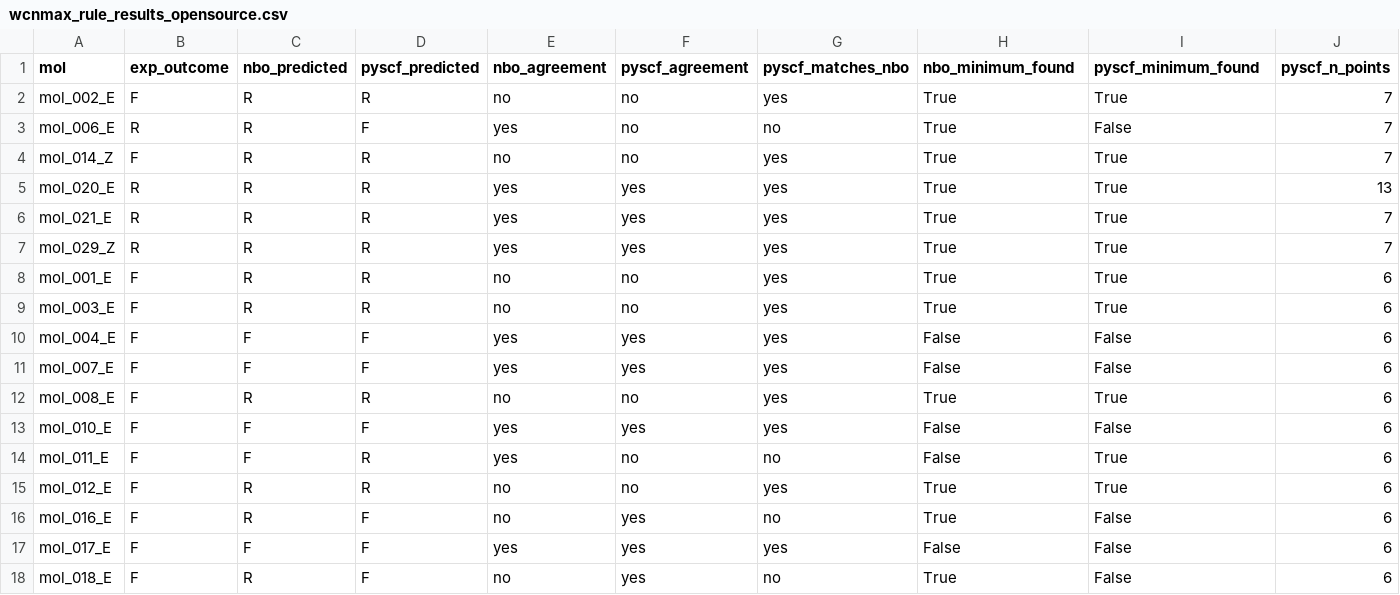
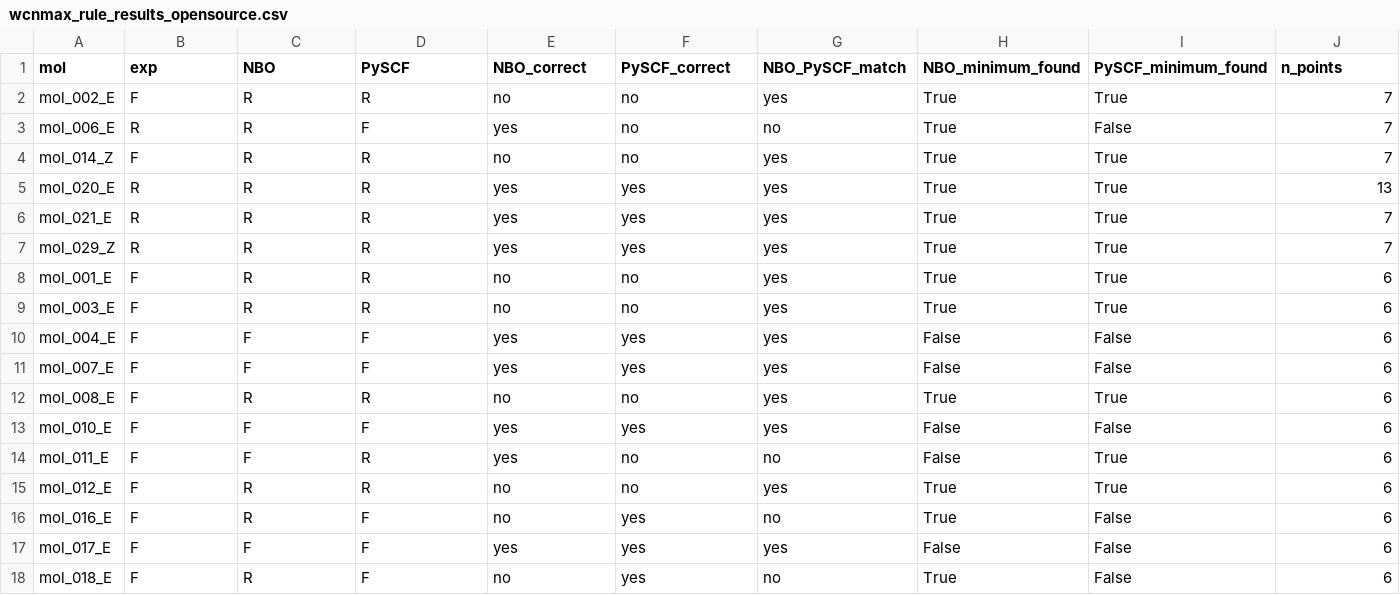
Before and after one commit to IreneGallini/beckmann-pipeline, a CSV file: data/output/analysis/wcnmax_rule_results_opensource.csv, drawn as a sheet; only a part is shown; the diff covers the shown part only; the diff names each change by its address in the sheet, - before the commit and + after, or states it on an @@ line.

Commit message:
fix table

```diff
--- a/data/output/analysis/wcnmax_rule_results_opensource.csv
+++ b/data/output/analysis/wcnmax_rule_results_opensource.csv
-B1: exp_outcome
+B1: exp
-C1: nbo_predicted
+C1: NBO
-D1: pyscf_predicted
+D1: PySCF
-E1: nbo_agreement
+E1: NBO_correct
-F1: pyscf_agreement
+F1: PySCF_correct
-G1: pyscf_matches_nbo
+G1: NBO_PySCF_match
-H1: nbo_minimum_found
+H1: NBO_minimum_found
-I1: pyscf_minimum_found
+I1: PySCF_minimum_found
-J1: pyscf_n_points
+J1: n_points
```
Also changed, not shown: 2 edited cells elsewhere in this file, 4 other files.
